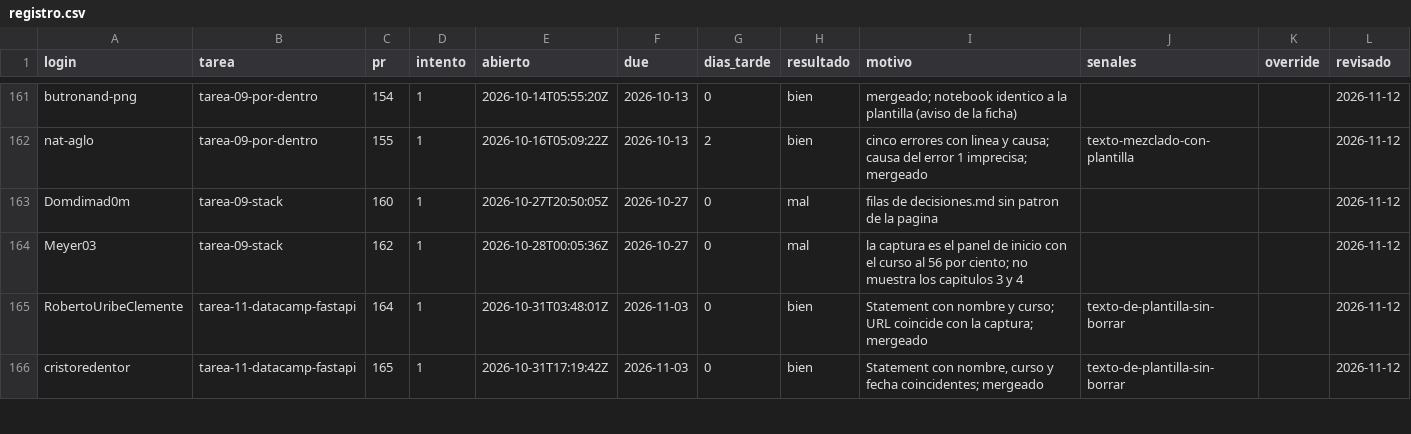
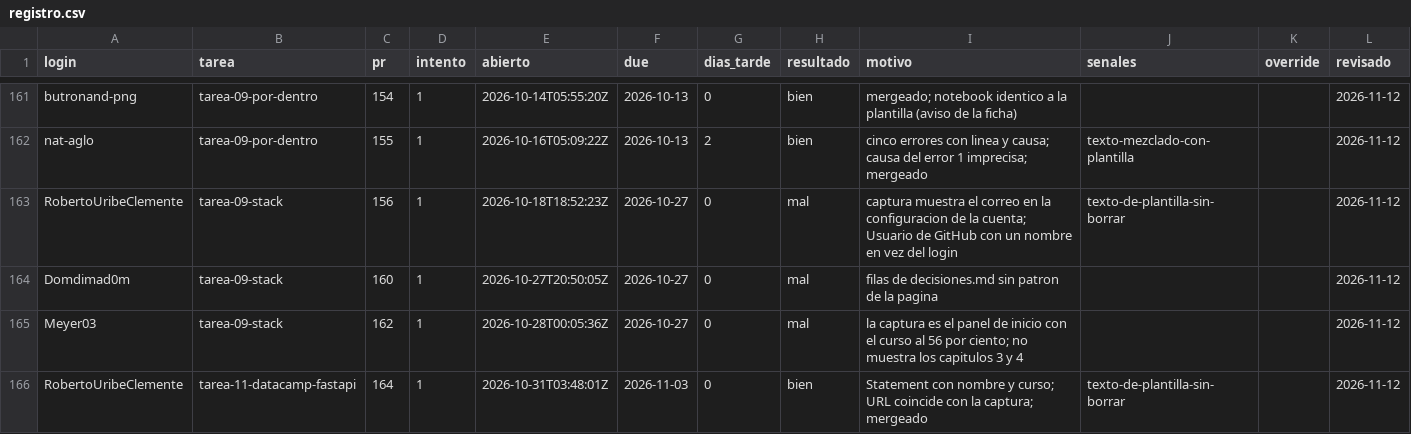
Before and after one commit to raya-lucaria/fdd_o26, a CSV file: registro.csv, drawn as a sheet; only a part is shown, gaps mark what is left out; the shorter side is filled out with more unchanged rows; the diff names each change by its address in the sheet, - before the commit and + after, or states it on an @@ line.

Commit message:
registro: RobertoUribeClemente tarea-09-stack #156 mal

```diff
--- a/registro.csv
+++ b/registro.csv
+row 163: RobertoUribeClemente | tarea-09-stack | 156 | 1 | 2026-10-18T18:52:23Z | 2026-10-27 | 0 | mal | captura muestra el correo en la configuracion de la cuenta; Usuario de GitHub con un nombre en vez del login | texto-de-plantilla-sin-borrar |  | 2026-11-12
```
